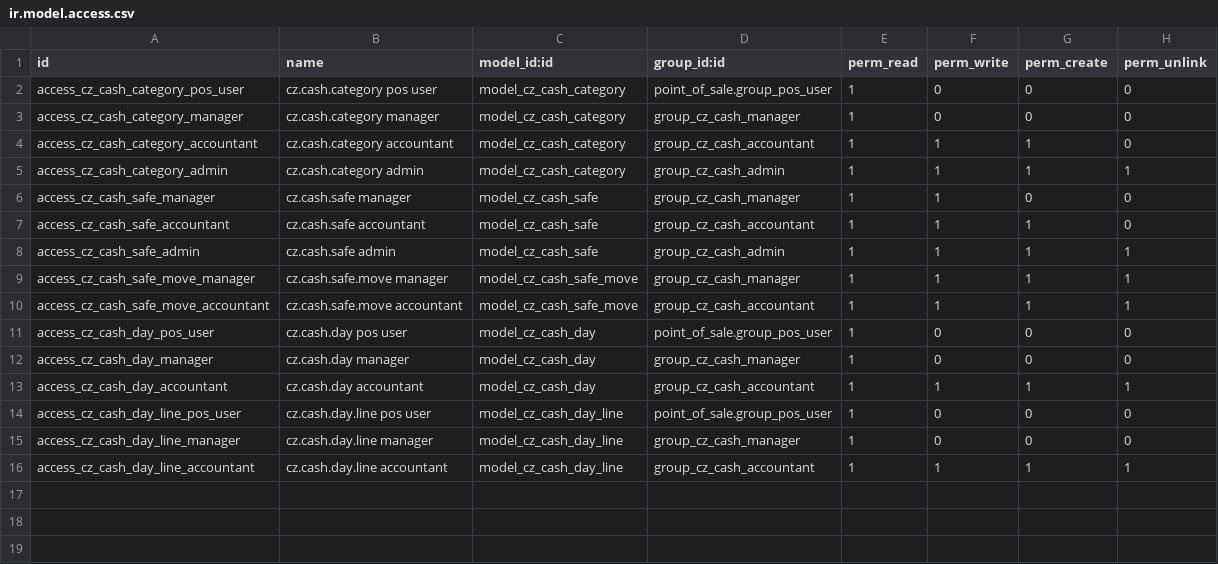
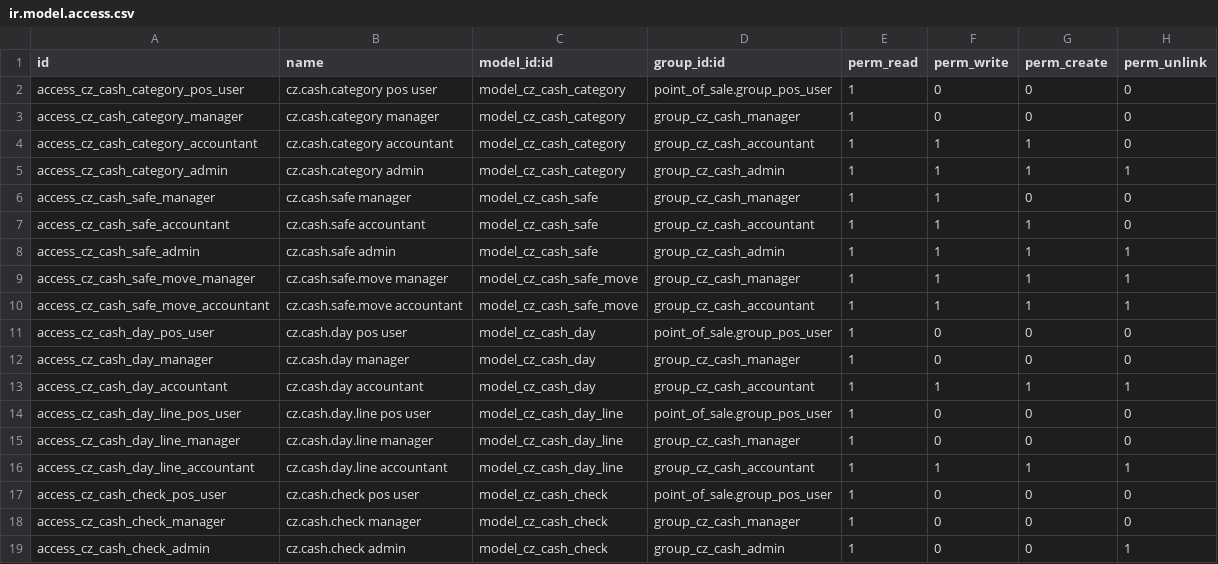
Before and after one commit to mosedu664-cpu/chocozuma, a CSV file: cz_cash_control/security/ir.model.access.csv, drawn as a sheet; the diff names each change by its address in the sheet, - before the commit and + after, or states it on an @@ line.

```diff
--- a/cz_cash_control/security/ir.model.access.csv
+++ b/cz_cash_control/security/ir.model.access.csv
+row 17: access_cz_cash_check_pos_user | cz.cash.check pos user | model_cz_cash_check | point_of_sale.group_pos_user | 1 | 0 | 0 | 0
+row 18: access_cz_cash_check_manager | cz.cash.check manager | model_cz_cash_check | group_cz_cash_manager | 1 | 0 | 0 | 0
+row 19: access_cz_cash_check_admin | cz.cash.check admin | model_cz_cash_check | group_cz_cash_admin | 1 | 0 | 0 | 1
```
Also changed, not shown: 24 other files.
